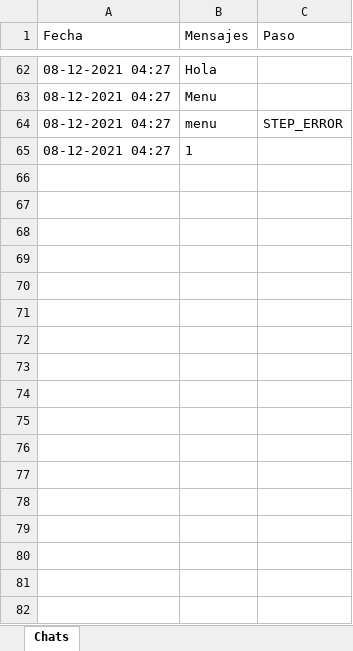
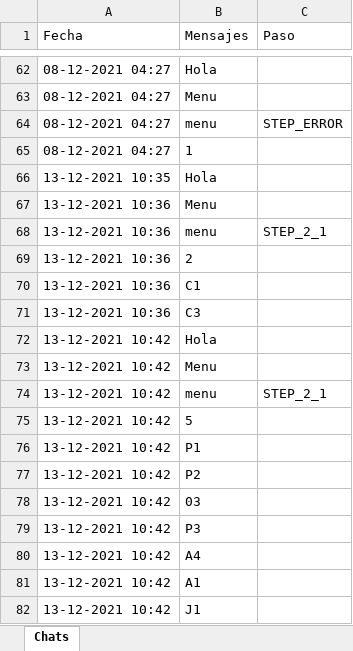
Before and after one commit to Branditolove/Residencia, an Excel workbook: chats/5216183171185@c.us.xlsx, sheet Chats, drawn as a sheet; only a part is shown, gaps mark what is left out; values as stored, in another font and other column widths than the file's, no borders; the diff names each change by its address in the sheet, - before the commit and + after, or states it on an @@ line.

Commit message:
Hola estoy bugeao

```diff
--- a/chats/5216183171185@c.us.xlsx (sheet Chats)
+++ b/chats/5216183171185@c.us.xlsx (sheet Chats)
+row 66: 13-12-2021 10:35 | Hola
+row 67: 13-12-2021 10:36 | Menu
+row 68: 13-12-2021 10:36 | menu | STEP_2_1
+row 69: 13-12-2021 10:36 | 2
+row 70: 13-12-2021 10:36 | C1
+row 71: 13-12-2021 10:36 | C3
+row 72: 13-12-2021 10:42 | Hola
+row 73: 13-12-2021 10:42 | Menu
+row 74: 13-12-2021 10:42 | menu | STEP_2_1
+row 75: 13-12-2021 10:42 | 5
+row 76: 13-12-2021 10:42 | P1
+row 77: 13-12-2021 10:42 | P2
+row 78: 13-12-2021 10:42 | 03
+row 79: 13-12-2021 10:42 | P3
+row 80: 13-12-2021 10:42 | A4
+row 81: 13-12-2021 10:42 | A1
+row 82: 13-12-2021 10:42 | J1
```
Also changed, not shown: 5 other files.
